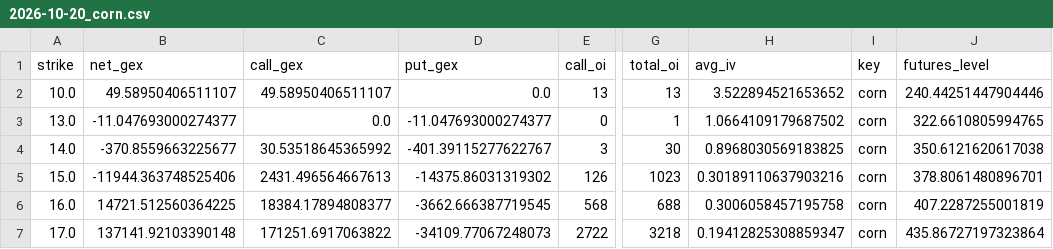
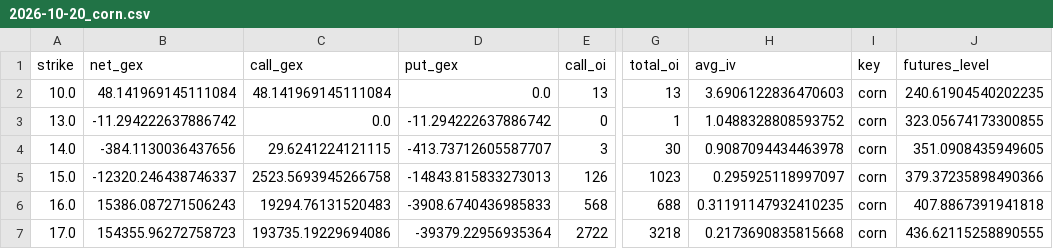
Before and after one commit to trace707/Daily-Commodity-GEX, a CSV file: output/data/chains/2026-10-20_corn.csv, drawn as a sheet; only a part is shown, gaps mark what is left out; the diff covers the shown part only; the diff names each change by its address in the sheet, - before the commit and + after, or states it on an @@ line.

```diff
--- a/output/data/chains/2026-10-20_corn.csv
+++ b/output/data/chains/2026-10-20_corn.csv
-B2 (net_gex): 49.58950406511107
+B2 (net_gex): 48.141969145111084
-C2 (call_gex): 49.58950406511107
+C2 (call_gex): 48.141969145111084
-H2 (avg_iv): 3.522894521653652
+H2 (avg_iv): 3.6906122836470603
-J2 (futures_level): 240.44251447904446
+J2 (futures_level): 240.61904540202235
-B3 (net_gex): -11.047693000274377
+B3 (net_gex): -11.294222637886742
-D3 (put_gex): -11.047693000274377
+D3 (put_gex): -11.294222637886742
-H3 (avg_iv): 1.0664109179687502
+H3 (avg_iv): 1.0488328808593752
-J3 (futures_level): 322.6610805994765
+J3 (futures_level): 323.05674173300855
-B4 (net_gex): -370.8559663225677
+B4 (net_gex): -384.1130036437656
-C4 (call_gex): 30.53518645365992
+C4 (call_gex): 29.6241224121115
-D4 (put_gex): -401.39115277622767
+D4 (put_gex): -413.73712605587707
-H4 (avg_iv): 0.8968030569183825
+H4 (avg_iv): 0.9087094434463978
-J4 (futures_level): 350.6121620617038
+J4 (futures_level): 351.0908435949605
-B5 (net_gex): -11944.363748525406
+B5 (net_gex): -12320.246438746337
-C5 (call_gex): 2431.496564667613
+C5 (call_gex): 2523.5693945266758
-D5 (put_gex): -14375.86031319302
+D5 (put_gex): -14843.815833273013
-H5 (avg_iv): 0.30189110637903216
+H5 (avg_iv): 0.295925118997097
-J5 (futures_level): 378.8061480896701
+J5 (futures_level): 379.37235898490366
-B6 (net_gex): 14721.512560364225
+B6 (net_gex): 15386.087271506243
-C6 (call_gex): 18384.17894808377
+C6 (call_gex): 19294.76131520483
-D6 (put_gex): -3662.666387719545
+D6 (put_gex): -3908.6740436985833
-H6 (avg_iv): 0.3006058457195758
+H6 (avg_iv): 0.31191147932410235
-J6 (futures_level): 407.2287255001819
+J6 (futures_level): 407.8867391941818
-B7 (net_gex): 137141.92103390148
+B7 (net_gex): 154355.96272758723
-C7 (call_gex): 171251.6917063822
+C7 (call_gex): 193735.19229694086
-D7 (put_gex): -34109.77067248073
+D7 (put_gex): -39379.22956935364
-H7 (avg_iv): 0.19412825308859347
+H7 (avg_iv): 0.2173690835815668
-J7 (futures_level): 435.86727197323864
+J7 (futures_level): 436.62115258890555
```
Also changed, not shown: 1 removed row and 51 edited cells elsewhere in this file, output/data/chains/2026-10-20_crude.csv, output/data/chains/2026-10-20_gold.csv, 6 other files.
